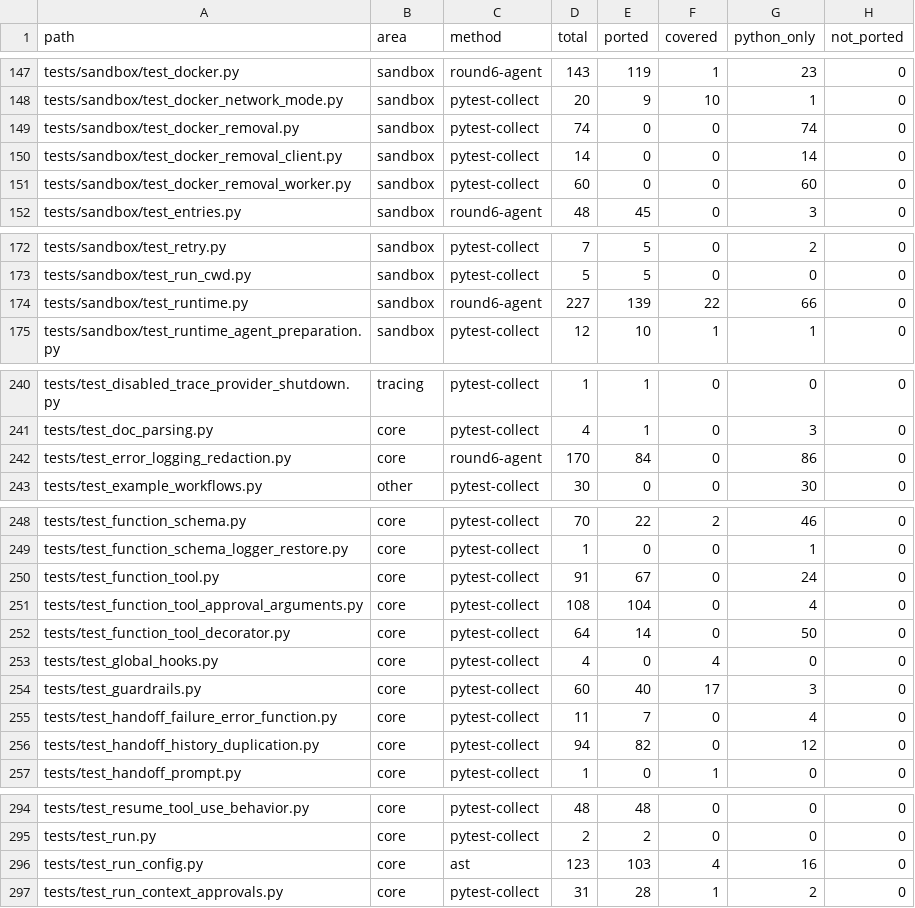
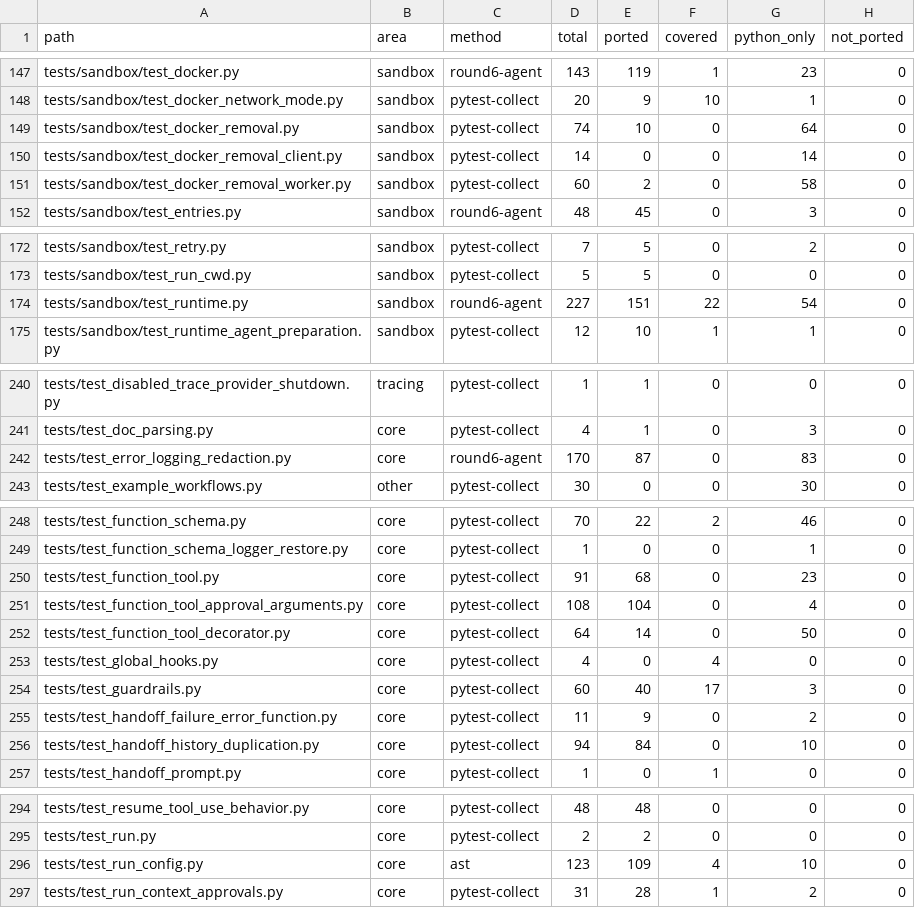
Before and after one commit to ngocthach/openai-agents-rust, a CSV file: plans/reports/py-test-parity-ledger.csv, drawn as a sheet; only a part is shown, gaps mark what is left out; the diff covers the shown part only; the diff names each change by its address in the sheet, - before the commit and + after, or states it on an @@ line.

Commit message:
docs: record the 0.13.0 release and parity ledger

```diff
--- a/plans/reports/py-test-parity-ledger.csv
+++ b/plans/reports/py-test-parity-ledger.csv
-E149 (ported): 0
+E149 (ported): 10
-G149 (python_only): 74
+G149 (python_only): 64
-E151 (ported): 0
+E151 (ported): 2
-G151 (python_only): 60
+G151 (python_only): 58
-E174 (ported): 139
+E174 (ported): 151
-G174 (python_only): 66
+G174 (python_only): 54
-E242 (ported): 84
+E242 (ported): 87
-G242 (python_only): 86
+G242 (python_only): 83
-E250 (ported): 67
+E250 (ported): 68
-G250 (python_only): 24
+G250 (python_only): 23
-E255 (ported): 7
+E255 (ported): 9
-G255 (python_only): 4
+G255 (python_only): 2
-E256 (ported): 82
+E256 (ported): 84
-G256 (python_only): 12
+G256 (python_only): 10
-E296 (ported): 103
+E296 (ported): 109
-G296 (python_only): 16
+G296 (python_only): 10
```
Also changed, not shown: 2 edited cells elsewhere in this file, 8 other files.
